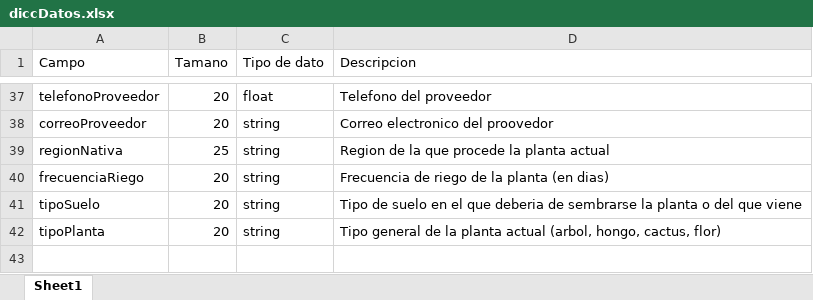
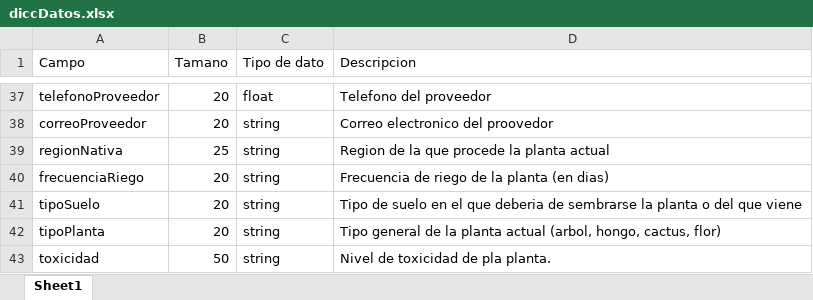
Before and after one commit to aleec24/ProyectoVivero, an Excel workbook: Diccionario de datos/diccDatos.xlsx, sheet Sheet1, drawn as a sheet; only a part is shown, gaps mark what is left out; values as stored, in another font and other column widths than the file's, no borders; the diff names each change by its address in the sheet, - before the commit and + after, or states it on an @@ line.

Commit message:
Adicion de columna Toxicidad a diccionario

```diff
--- a/Diccionario de datos/diccDatos.xlsx (sheet Sheet1)
+++ b/Diccionario de datos/diccDatos.xlsx (sheet Sheet1)
+row 43: toxicidad | 50 | string | Nivel de toxicidad de pla planta.
```
